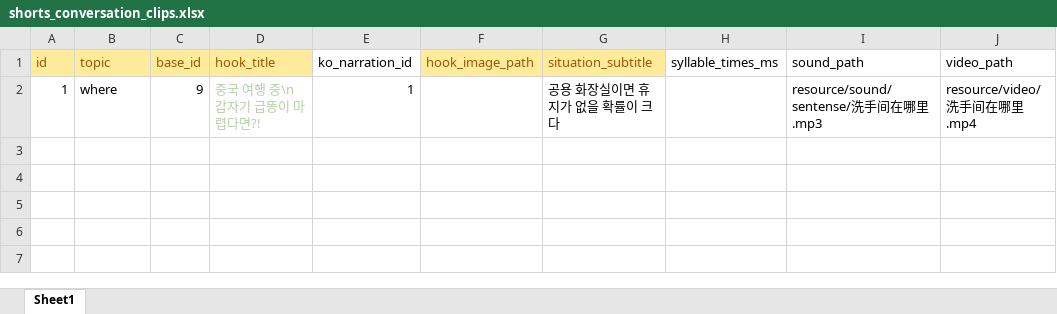
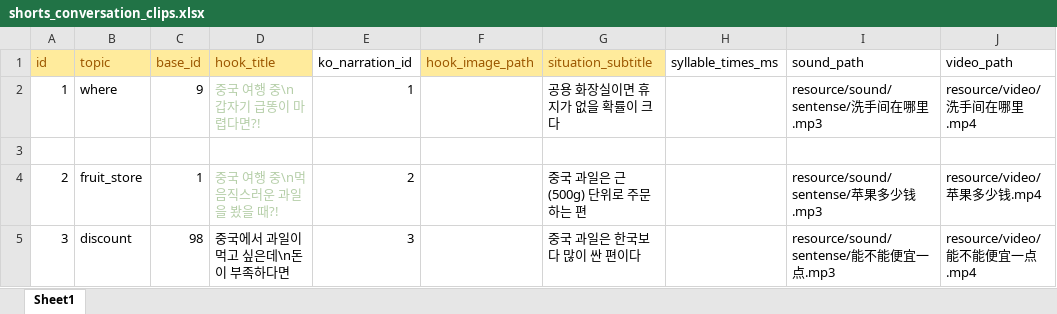
Before and after one commit to curryboy371/LVPD_Studio, an Excel workbook: resource/table/shorts_conversation_clips.xlsx, sheet Sheet1, drawn as a sheet; values as stored, in another font and other column widths than the file's, no borders; the diff names each change by its address in the sheet, - before the commit and + after, or states it on an @@ line.

```diff
--- a/resource/table/shorts_conversation_clips.xlsx (sheet Sheet1)
+++ b/resource/table/shorts_conversation_clips.xlsx (sheet Sheet1)
+row 3: (empty)
+row 4: 2 | fruit_store | 1 | 중국 여행 중\n먹음직스러운 과일을 봤을 때?! | 2 |  | 중국 과일은 근(500g) 단위로 주문하는 편 |  | resource/sound/sentense/苹果多少钱.mp3 | resource/video/苹果多少钱.mp4
+row 5: 3 | discount | 98 | 중국에서 과일이 먹고 싶은데\n돈이 부족하다면 | 3 |  | 중국 과일은 한국보다 많이 싼 편이다 |  | resource/sound/sentense/能不能便宜一点.mp3 | resource/video/能不能便宜一点.mp4
```
Also changed, not shown: resource/table/base_sentences.xlsx, resource/table/ko_narration_lines.xlsx, 6 other files.
